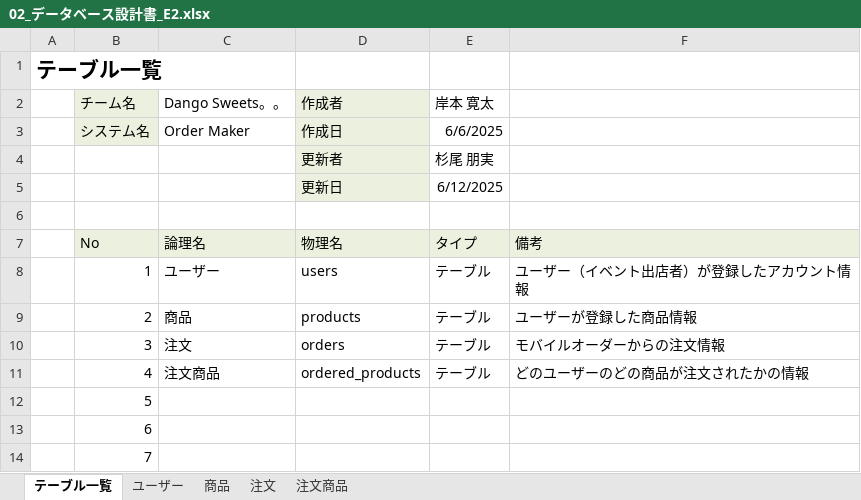
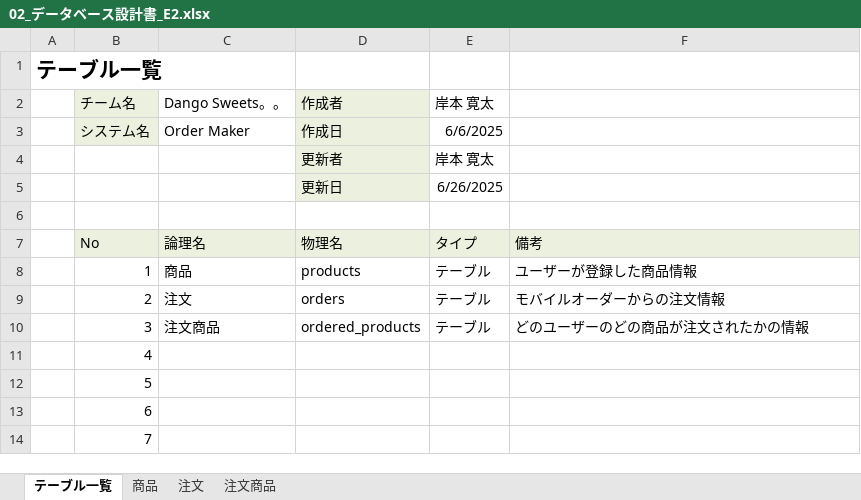
Before and after one commit to plusdojo2025/E2, an Excel workbook: documents/02_データベース設計書_E2.xlsx, sheet テーブル一覧, drawn as a sheet; only a part is shown; values as stored, in another font and other column widths than the file's, no borders; charts and pictures not drawn; the diff names each change by its address in the sheet, - before the commit and + after, or states it on an @@ line.

```diff
--- a/documents/02_データベース設計書_E2.xlsx (sheet テーブル一覧)
+++ b/documents/02_データベース設計書_E2.xlsx (sheet テーブル一覧)
-sheet tab: ユーザー
-E4: 杉尾 朋実
+E4: 岸本 寛太
-E5: 6/12/2025
+E5: 6/26/2025
-C8: ユーザー
+C8: 商品
-D8: users
+D8: products
-F8: ユーザー（イベント出店者）が登録したアカウント情報
+F8: ユーザーが登録した商品情報
-C9: 商品
+C9: 注文
-D9: products
+D9: orders
-F9: ユーザーが登録した商品情報
+F9: モバイルオーダーからの注文情報
-C10: 注文
+C10: 注文商品
-D10: orders
+D10: ordered_products
-F10: モバイルオーダーからの注文情報
+F10: どのユーザーのどの商品が注文されたかの情報
-C11: 注文商品
+C11: (empty)
-D11: ordered_products
+D11: (empty)
-E11: テーブル
+E11: (empty)
-F11: どのユーザーのどの商品が注文されたかの情報
+F11: (empty)
```
Also changed, not shown: sheet 商品, sheet 注文, sheet 注文商品, charts or pictures, documents/02_機能一覧_E2.xlsx, documents/03_ファイル構成一覧表_E2.xlsx, 4 other files.
